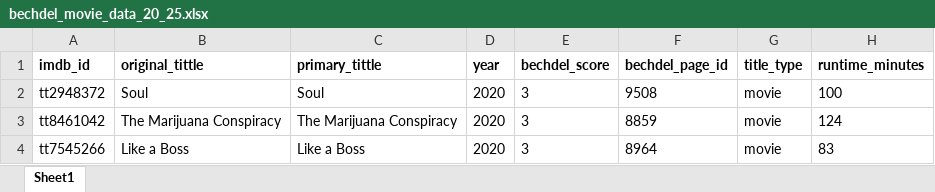
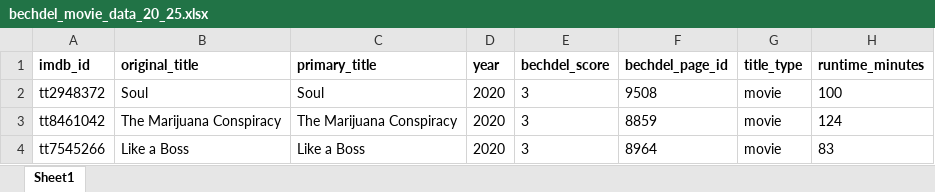
Before and after one commit to sarahqii/bechdel-film-analysis, an Excel workbook: bechdel_movie_data_20_25.xlsx, sheet Sheet1, drawn as a sheet; only a part is shown; values as stored, in another font and other column widths than the file's, no borders; the diff names each change by its address in the sheet, - before the commit and + after, or states it on an @@ line.

Commit message:
data excel file update

```diff
--- a/bechdel_movie_data_20_25.xlsx (sheet Sheet1)
+++ b/bechdel_movie_data_20_25.xlsx (sheet Sheet1)
-B1: original_tittle
+B1: original_title
-C1: primary_tittle
+C1: primary_title
```
